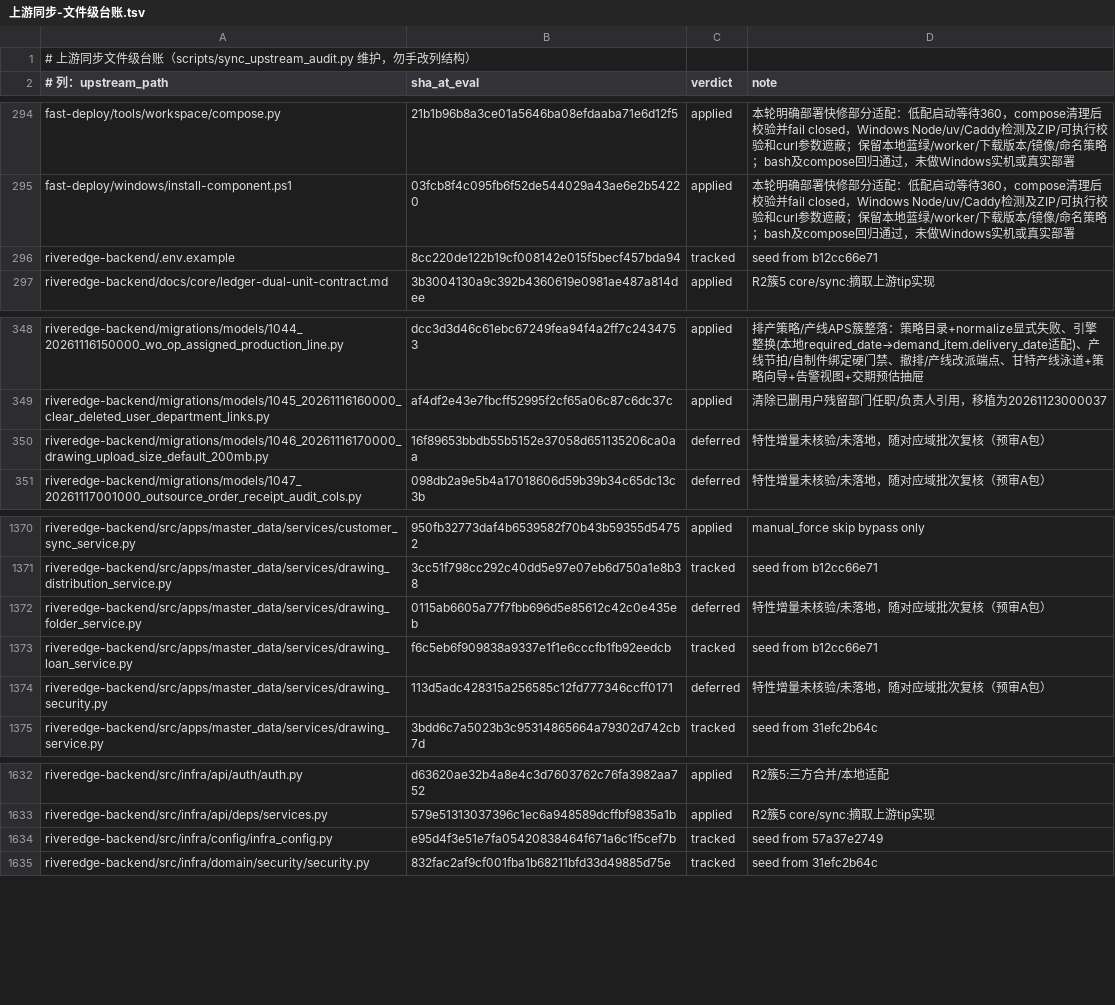
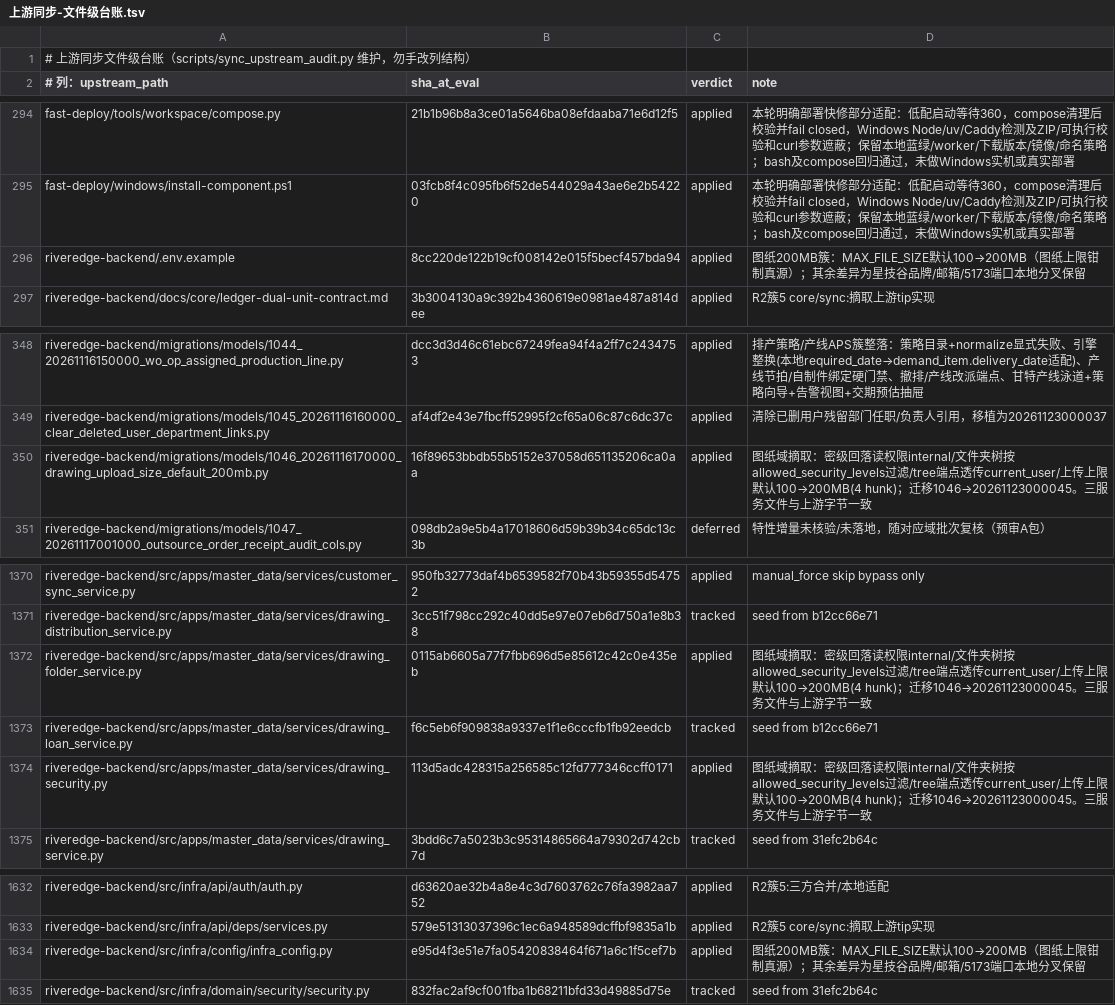
Before and after one commit to YZJ2016/kuaigeyun-mes, a TSV file: docs/上游同步-文件级台账.tsv, drawn as a sheet; only a part is shown, gaps mark what is left out.

```diff
--- a/docs/上游同步-文件级台账.tsv
+++ b/docs/上游同步-文件级台账.tsv
@@ -295,3 +295,3 @@ fast-deploy/tools/workspace/compose.py	21b1b96b8a3ce01a5646ba08efdaaba71e6d12f5
 fast-deploy/windows/install-component.ps1	03fcb8f4c095fb6f52de544029a43ae6e2b54220	applied	本轮明确部署快修部分适配：低配启动等待360，compose清理后校验并fail closed，Windows Node/uv/Caddy检测及ZIP/可执行校验和curl参数遮蔽；保留本地蓝绿/worker/下载版本/镜像/命名策略；bash及compose回归通过，未做Windows实机或真实部署
-riveredge-backend/.env.example	8cc220de122b19cf008142e015f5becf457bda94	tracked	seed from b12cc66e71
+riveredge-backend/.env.example	8cc220de122b19cf008142e015f5becf457bda94	applied	图纸200MB簇：MAX_FILE_SIZE默认100→200MB（图纸上限钳制真源）；其余差异为星技谷品牌/邮箱/5173端口本地分叉保留
 riveredge-backend/docs/core/ledger-dual-unit-contract.md	3b3004130a9c392b4360619e0981ae487a814dee	applied	R2簇5 core/sync:摘取上游tip实现
@@ -349,3 +349,3 @@ riveredge-backend/migrations/models/1044_20261116150000_wo_op_assigned_productio
 riveredge-backend/migrations/models/1045_20261116160000_clear_deleted_user_department_links.py	af4df2e43e7fbcff52995f2cf65a06c87c6dc37c	applied	清除已删用户残留部门任职/负责人引用，移植为20261123000037
-riveredge-backend/migrations/models/1046_20261116170000_drawing_upload_size_default_200mb.py	16f89653bbdb55b5152e37058d651135206ca0aa	deferred	特性增量未核验/未落地，随对应域批次复核（预审A包）
+riveredge-backend/migrations/models/1046_20261116170000_drawing_upload_size_default_200mb.py	16f89653bbdb55b5152e37058d651135206ca0aa	applied	图纸域摘取：密级回落读权限internal/文件夹树按allowed_security_levels过滤/tree端点透传current_user/上传上限默认100→200MB(4 hunk)；迁移1046→20261123000045。三服务文件与上游字节一致
 riveredge-backend/migrations/models/1047_20261117001000_outsource_order_receipt_audit_cols.py	098db2a9e5b4a17018606d59b39b34c65dc13c3b	deferred	特性增量未核验/未落地，随对应域批次复核（预审A包）
@@ -1371,5 +1371,5 @@ riveredge-backend/src/apps/master_data/services/customer_sync_service.py	950fb32
 riveredge-backend/src/apps/master_data/services/drawing_distribution_service.py	3cc51f798cc292c40dd5e97e07eb6d750a1e8b38	tracked	seed from b12cc66e71
-riveredge-backend/src/apps/master_data/services/drawing_folder_service.py	0115ab6605a77f7fbb696d5e85612c42c0e435eb	deferred	特性增量未核验/未落地，随对应域批次复核（预审A包）
+riveredge-backend/src/apps/master_data/services/drawing_folder_service.py	0115ab6605a77f7fbb696d5e85612c42c0e435eb	applied	图纸域摘取：密级回落读权限internal/文件夹树按allowed_security_levels过滤/tree端点透传current_user/上传上限默认100→200MB(4 hunk)；迁移1046→20261123000045。三服务文件与上游字节一致
 riveredge-backend/src/apps/master_data/services/drawing_loan_service.py	f6c5eb6f909838a9337e1f1e6cccfb1fb92eedcb	tracked	seed from b12cc66e71
-riveredge-backend/src/apps/master_data/services/drawing_security.py	113d5adc428315a256585c12fd777346ccff0171	deferred	特性增量未核验/未落地，随对应域批次复核（预审A包）
+riveredge-backend/src/apps/master_data/services/drawing_security.py	113d5adc428315a256585c12fd777346ccff0171	applied	图纸域摘取：密级回落读权限internal/文件夹树按allowed_security_levels过滤/tree端点透传current_user/上传上限默认100→200MB(4 hunk)；迁移1046→20261123000045。三服务文件与上游字节一致
 riveredge-backend/src/apps/master_data/services/drawing_service.py	3bdd6c7a5023b3c95314865664a79302d742cb7d	tracked	seed from 31efc2b64c
@@ -1633,3 +1633,3 @@ riveredge-backend/src/infra/api/auth/auth.py	d63620ae32b4a8e4c3d7603762c76fa3982
 riveredge-backend/src/infra/api/deps/services.py	579e51313037396c1ec6a948589dcffbf9835a1b	applied	R2簇5 core/sync:摘取上游tip实现
-riveredge-backend/src/infra/config/infra_config.py	e95d4f3e51e7fa05420838464f671a6c1f5cef7b	tracked	seed from 57a37e2749
+riveredge-backend/src/infra/config/infra_config.py	e95d4f3e51e7fa05420838464f671a6c1f5cef7b	applied	图纸200MB簇：MAX_FILE_SIZE默认100→200MB（图纸上限钳制真源）；其余差异为星技谷品牌/邮箱/5173端口本地分叉保留
 riveredge-backend/src/infra/domain/security/security.py	832fac2af9cf001fba1b68211bfd33d49885d75e	tracked	seed from 31efc2b64c
```
Also changed, not shown: 10 other files.
